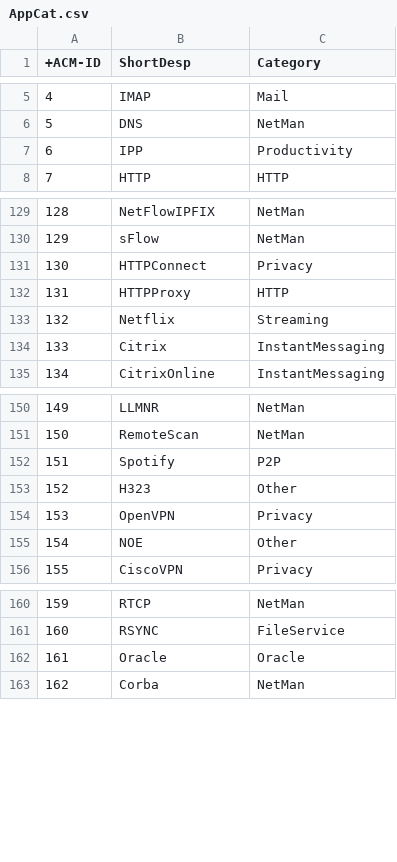
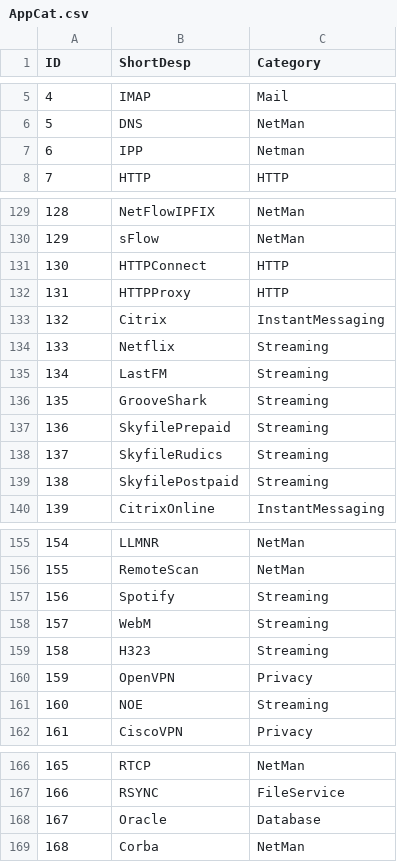
Before and after one commit to caesar0301/pcapdpi, a CSV file: AppCat.csv, drawn as a sheet; only a part is shown, gaps mark what is left out; addresses are those after the commit; the diff names each change by its address in the sheet, - before the commit and + after, or states it on an @@ line.

```diff
--- a/AppCat.csv
+++ b/AppCat.csv
@@ column A (ID) renumbered from row 1 down @@
-C7 (Category): Productivity
+C7 (Category): Netman
-C131 (Category): Privacy
+C131 (Category): HTTP
@@ row 134 moved to row 133: 132 @@
+row 135: 134 | LastFM | Streaming
+row 136: 135 | GrooveShark | Streaming
+row 137: 136 | SkyfilePrepaid | Streaming
+row 138: 137 | SkyfileRudics | Streaming
+row 139: 138 | SkyfilePostpaid | Streaming
-C157 (Category): P2P
+C157 (Category): Streaming
+row 158: 157 | WebM | Streaming
-C159 (Category): Other
+C159 (Category): Streaming
-C161 (Category): Other
+C161 (Category): Streaming
-C168 (Category): Oracle
+C168 (Category): Database
```
Also changed, not shown: 1 other file.
